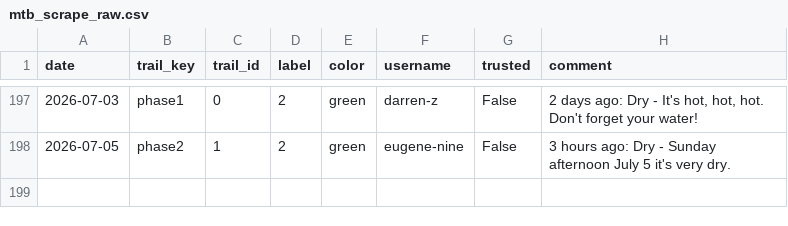
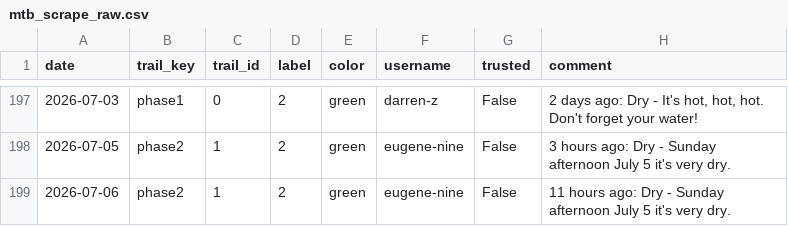
Before and after one commit to goliatham/mtb-trail-conditions-predictor, a CSV file: data/mtb_scrape_raw.csv, drawn as a sheet; only a part is shown, gaps mark what is left out; the diff names each change by its address in the sheet, - before the commit and + after, or states it on an @@ line.

```diff
--- a/data/mtb_scrape_raw.csv
+++ b/data/mtb_scrape_raw.csv
+row 199: 2026-07-06 | phase2 | 1 | 2 | green | eugene-nine | False | 11 hours ago: Dry - Sunday afternoon July 5 it's very dry.
```
Also changed, not shown: 4 other files.
